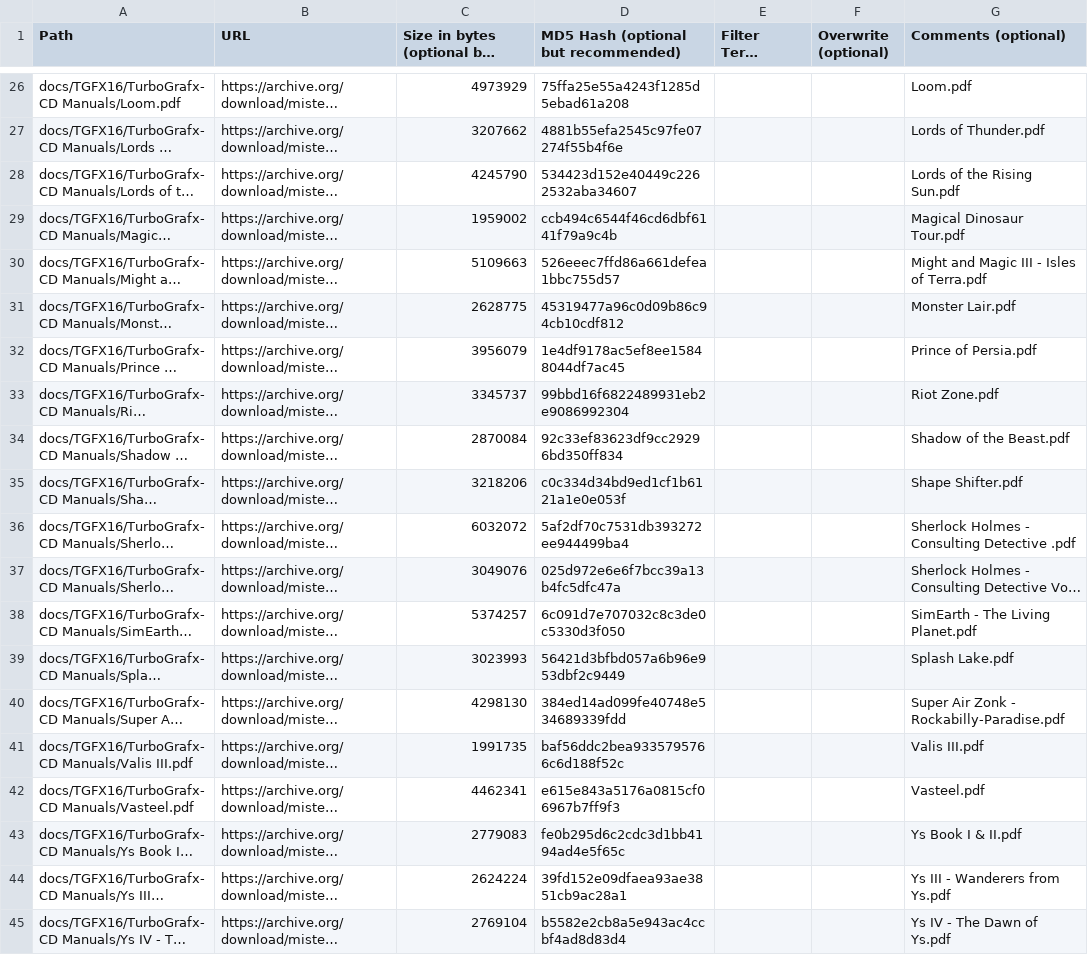
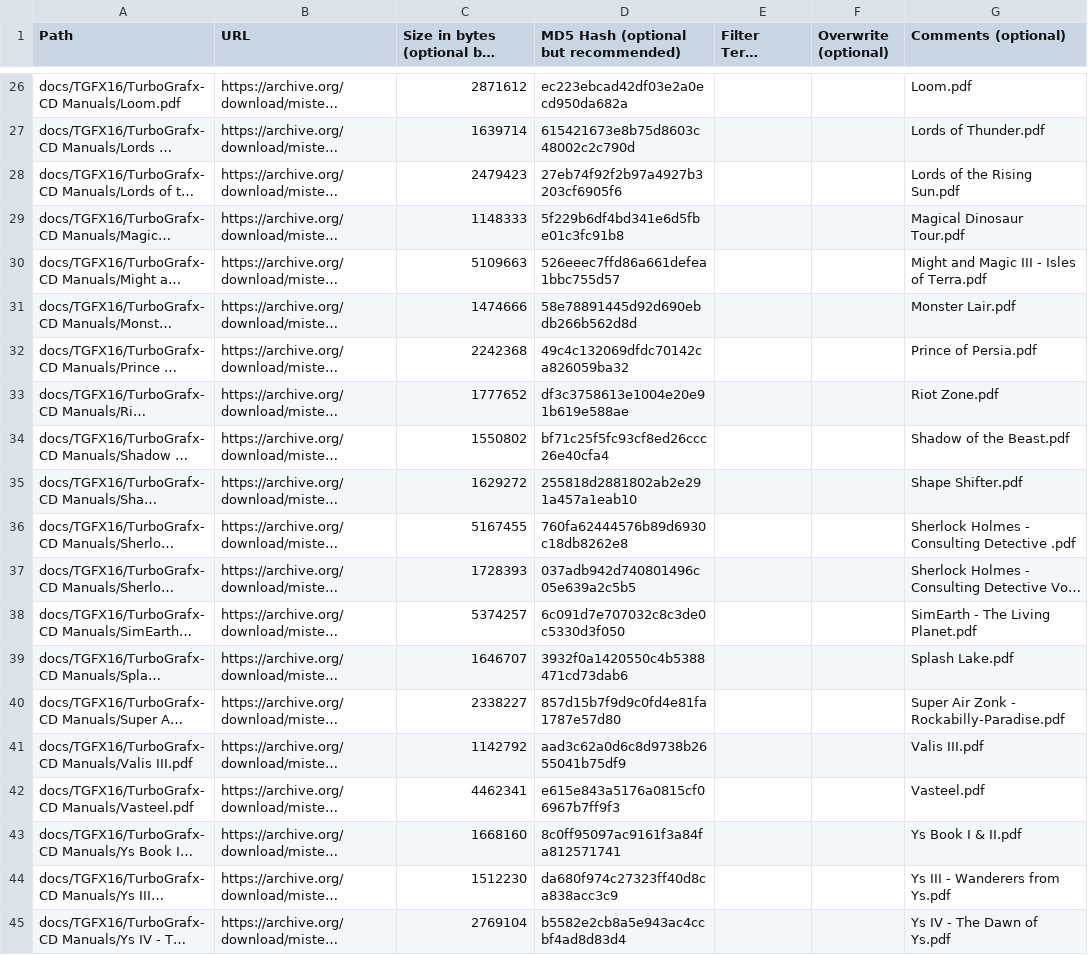
Before and after one commit to ajgowans/manualsdb-turbografxcd, a CSV file: external_files.csv, drawn as a sheet; only a part is shown, gaps mark what is left out; long unchanged cells end in …; the diff covers the shown part only; the diff names each change by its address in the sheet, - before the commit and + after, or states it on an @@ line.

```diff
--- a/external_files.csv
+++ b/external_files.csv
-C26: 4973929
+C26: 2871612
-D26: 75ffa25e55a4243f1285d5ebad61a208
+D26: ec223ebcad42df03e2a0ecd950da682a
-C27: 3207662
+C27: 1639714
-D27: 4881b55efa2545c97fe07274f55b4f6e
+D27: 615421673e8b75d8603c48002c2c790d
-C28: 4245790
+C28: 2479423
-D28: 534423d152e40449c2262532aba34607
+D28: 27eb74f92f2b97a4927b3203cf6905f6
-C29: 1959002
+C29: 1148333
-D29: ccb494c6544f46cd6dbf6141f79a9c4b
+D29: 5f229b6df4bd341e6d5fbe01c3fc91b8
-C31: 2628775
+C31: 1474666
-D31: 45319477a96c0d09b86c94cb10cdf812
+D31: 58e78891445d92d690ebdb266b562d8d
-C32: 3956079
+C32: 2242368
-D32: 1e4df9178ac5ef8ee15848044df7ac45
+D32: 49c4c132069dfdc70142ca826059ba32
-C33: 3345737
+C33: 1777652
-D33: 99bbd16f6822489931eb2e9086992304
+D33: df3c3758613e1004e20e91b619e588ae
-C34: 2870084
+C34: 1550802
-D34: 92c33ef83623df9cc29296bd350ff834
+D34: bf71c25f5fc93cf8ed26ccc26e40cfa4
-C35: 3218206
+C35: 1629272
-D35: c0c334d34bd9ed1cf1b6121a1e0e053f
+D35: 255818d2881802ab2e291a457a1eab10
-C36: 6032072
+C36: 5167455
-D36: 5af2df70c7531db393272ee944499ba4
+D36: 760fa62444576b89d6930c18db8262e8
-C37: 3049076
+C37: 1728393
-D37: 025d972e6e6f7bcc39a13b4fc5dfc47a
+D37: 037adb942d740801496c05e639a2c5b5
-C39: 3023993
+C39: 1646707
-D39: 56421d3bfbd057a6b96e953dbf2c9449
+D39: 3932f0a1420550c4b5388471cd73dab6
-C40: 4298130
+C40: 2338227
-D40: 384ed14ad099fe40748e534689339fdd
+D40: 857d15b7f9d9c0fd4e81fa1787e57d80
-C41: 1991735
+C41: 1142792
-D41: baf56ddc2bea9335795766c6d188f52c
+D41: aad3c62a0d6c8d9738b2655041b75df9
-C43: 2779083
+C43: 1668160
-D43: fe0b295d6c2cdc3d1bb4194ad4e5f65c
+D43: 8c0ff95097ac9161f3a84fa812571741
-C44: 2624224
+C44: 1512230
-D44: 39fd152e09dfaea93ae3851cb9ac28a1
+D44: da680f974c27323ff40d8ca838acc3c9
```
Also changed, not shown: 32 edited cells elsewhere in this file.
